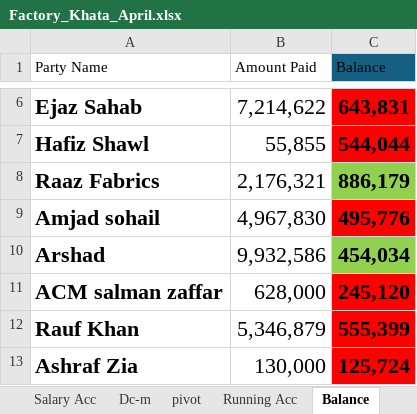
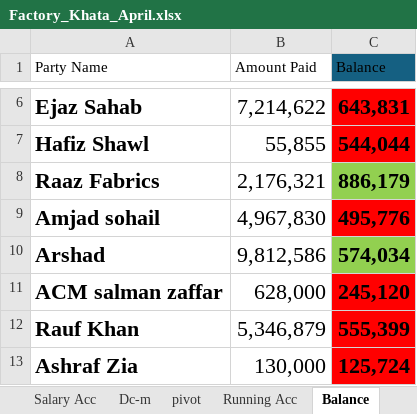
Before and after one commit to omerrazzaq4/Alhamd_April, an Excel workbook: Factory_Khata_April.xlsx, sheet Balance, drawn as a sheet; only a part is shown, gaps mark what is left out; values as stored, in another font and other column widths than the file's, no borders; conditional formats and table styles not drawn; the diff names each change by its address in the sheet, - before the commit and + after, or states it on an @@ line.

```diff
--- a/Factory_Khata_April.xlsx (sheet Balance)
+++ b/Factory_Khata_April.xlsx (sheet Balance)
-B10 (Amount Paid): 9,932,586
+B10 (Amount Paid): 9,812,586
-C10 (Balance): 454,034
+C10 (Balance): 574,034
```
Also changed, not shown: sheet Cashbook, sheet ledger, sheet Wood, sheet pivot, sheet Billing, sheet Expenses, 2 more sheets, formulas that keep their value, charts or pictures.
